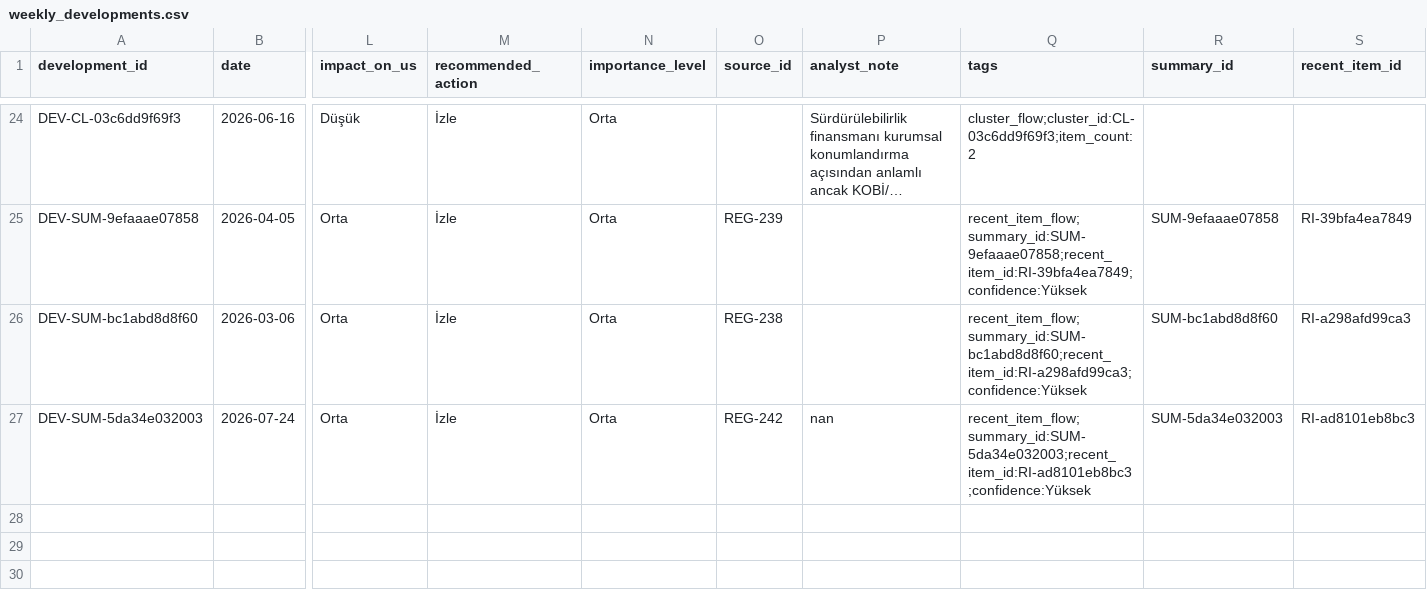
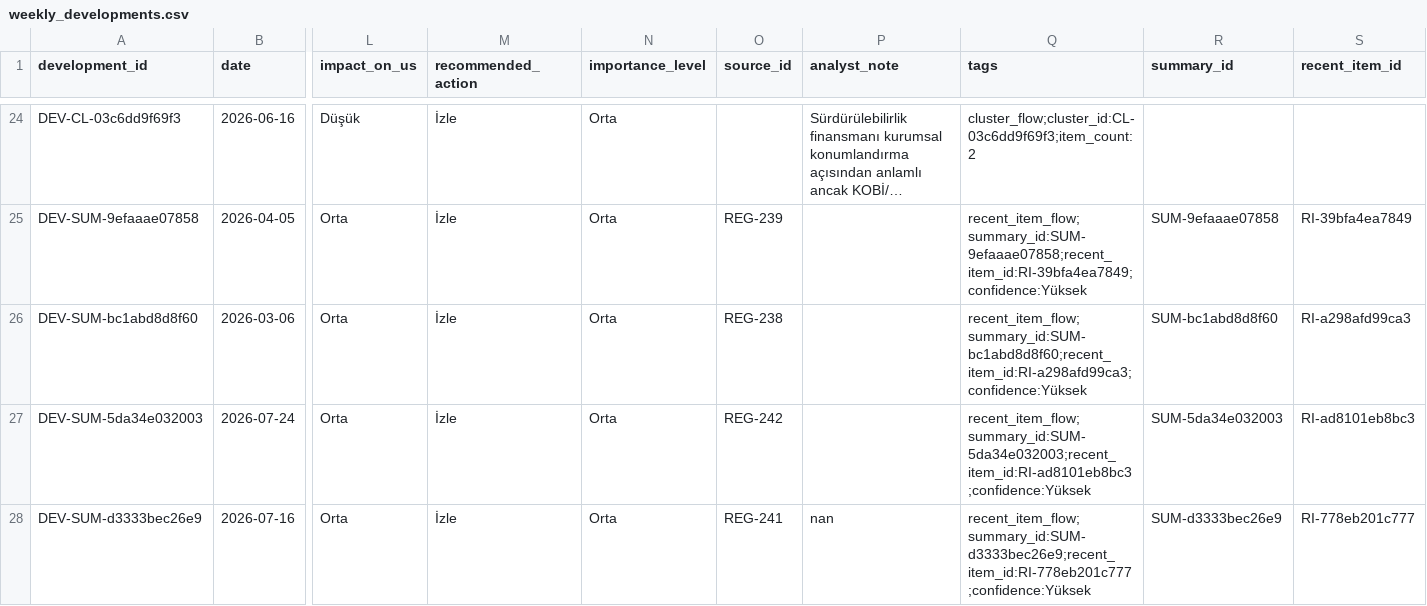
Before and after one commit to ekowiggins-dotcom/ardakobibenchmark, a CSV file: data/weekly_developments.csv, drawn as a sheet; only a part is shown, gaps mark what is left out; long unchanged cells end in …; rows hold the shown columns only; the diff names each change by its address in the sheet, - before the commit and + after, or states it on an @@ line.

Commit message:
Update analyst review decisions: tekil gelişme Onaylandı

```diff
--- a/data/weekly_developments.csv
+++ b/data/weekly_developments.csv
-P27 (analyst_note): nan
+P27 (analyst_note): (empty)
+row 28: DEV-SUM-d3333bec26e9 | 2026-07-16 | Orta | İzle | Orta | REG-241 | nan | recent_item_flow;summary_id:SUM-d3333bec26e9;recent_item_id:RI-778eb201c777;confidence:Yüksek | SUM-d3333bec26e9 | RI-778eb201c777
```
Also changed, not shown: data/recent_item_review_queue.csv, data/recent_item_summaries.csv.
